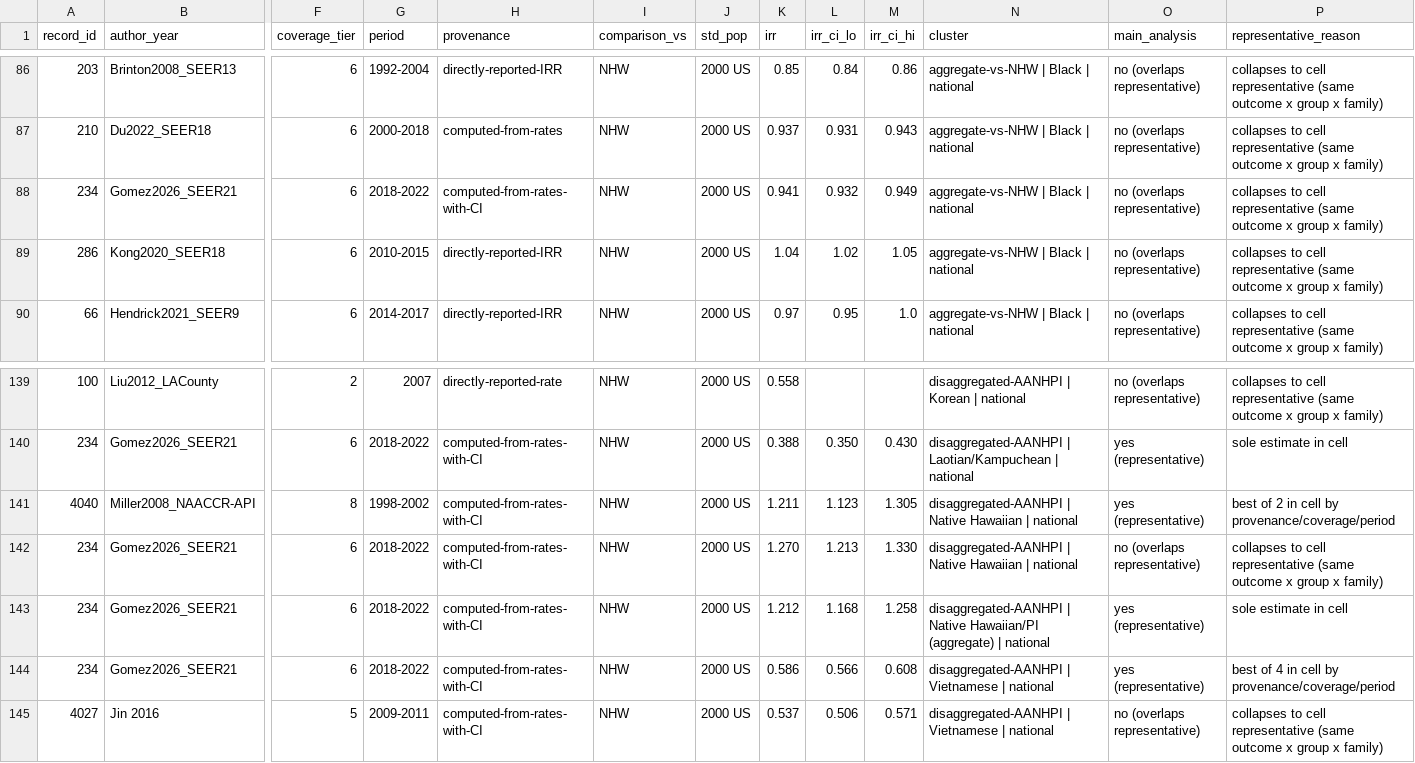
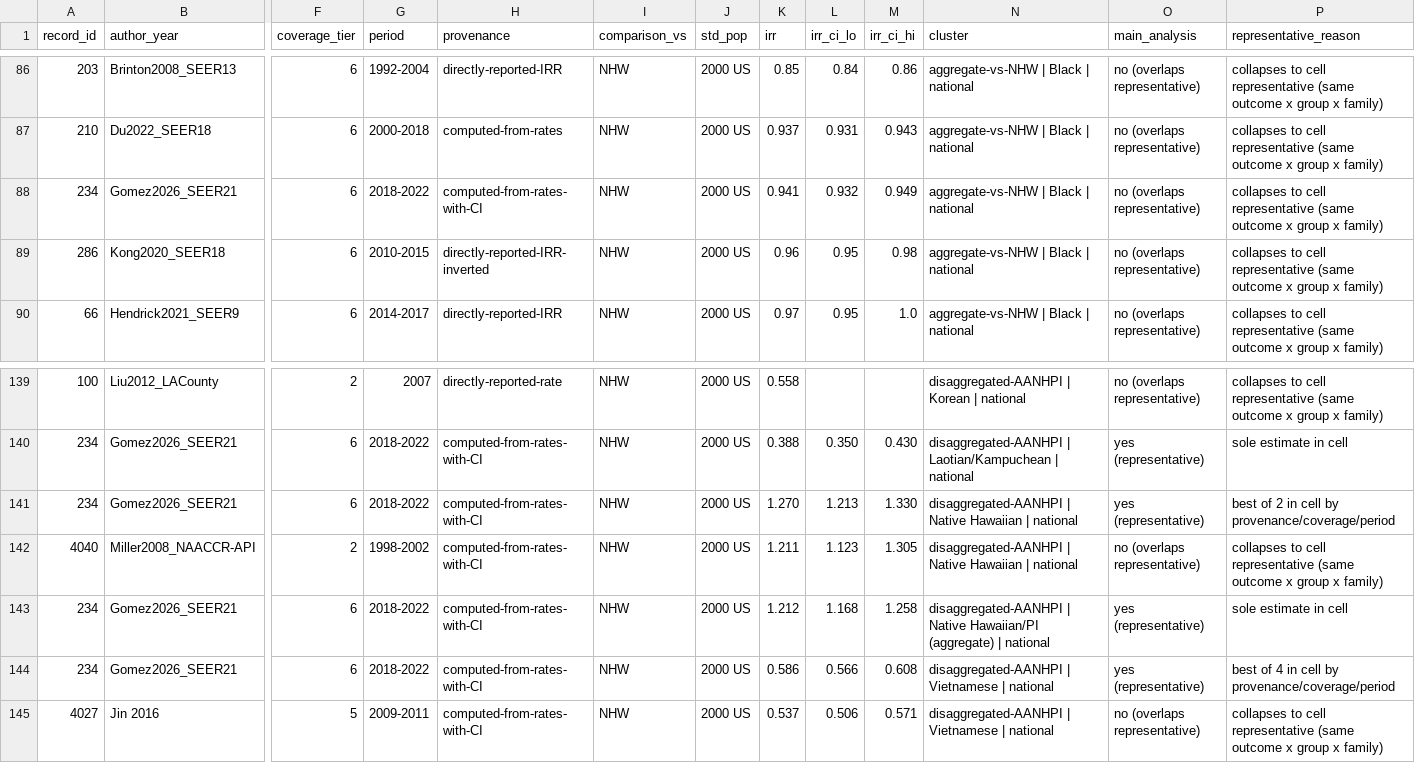
Before and after one commit to p16791918-lab/Meta, a CSV file: meta_agents/search_v2/TableSA_main_representatives.csv, drawn as a sheet; only a part is shown, gaps mark what is left out; removed rows and columns are numbered as before the commit, all else as after; rows hold the shown columns only; the diff names each change by its address in the sheet, - before the commit and + after, or states it on an @@ line.

```diff
--- a/meta_agents/search_v2/TableSA_main_representatives.csv
+++ b/meta_agents/search_v2/TableSA_main_representatives.csv
-H89 (provenance): directly-reported-IRR
+H89 (provenance): directly-reported-IRR-inverted
-K89 (irr): 1.04
+K89 (irr): 0.96
-L89 (irr_ci_lo): 1.02
+L89 (irr_ci_lo): 0.95
-M89 (irr_ci_hi): 1.05
+M89 (irr_ci_hi): 0.98
-row 141: 4040 | Miller2008_NAACCR-API | 8 | 1998-2002 | computed-from-rates-with-CI | NHW | 2000 US | 1.211 | 1.123 | 1.305 | disaggregated-AANHPI | Native Hawaiian | national | yes (representative) | best of 2 in cell by provenance/coverage/period
-O141 (main_analysis): no (overlaps representative)
+O141 (main_analysis): yes (representative)
-P141 (representative_reason): collapses to cell representative (same outcome x group x family)
+P141 (representative_reason): best of 2 in cell by provenance/coverage/period
+row 142: 4040 | Miller2008_NAACCR-API | 2 | 1998-2002 | computed-from-rates-with-CI | NHW | 2000 US | 1.211 | 1.123 | 1.305 | disaggregated-AANHPI | Native Hawaiian | national | no (overlaps representative) | collapses to cell representative (same outcome x group x family)
```
Also changed, not shown: meta_agents/search_v2/breast_extraction.csv, meta_agents/search_v2/outputs/Sensitivity1_good_rob.csv, 28 other files.
